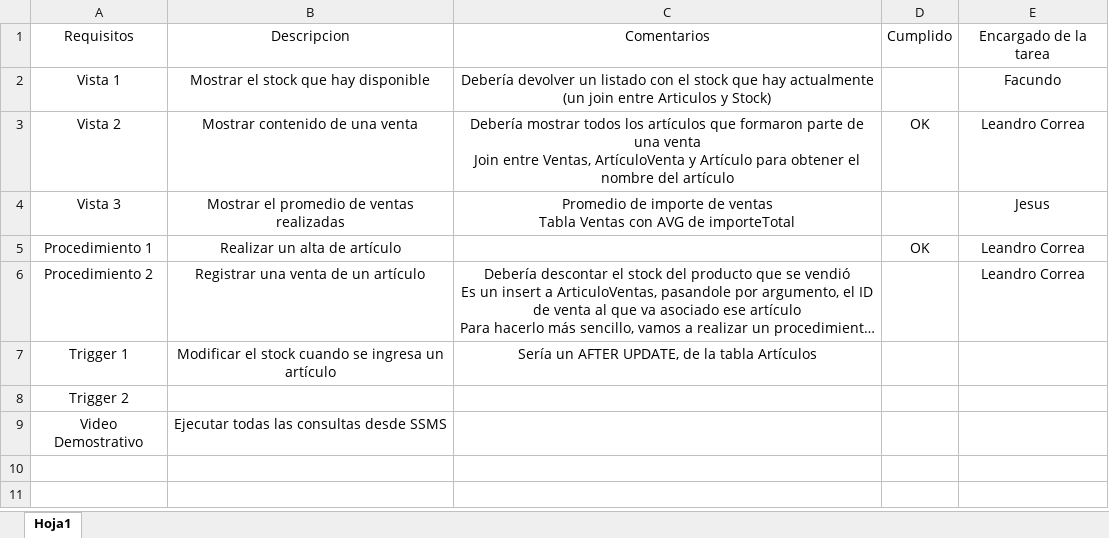
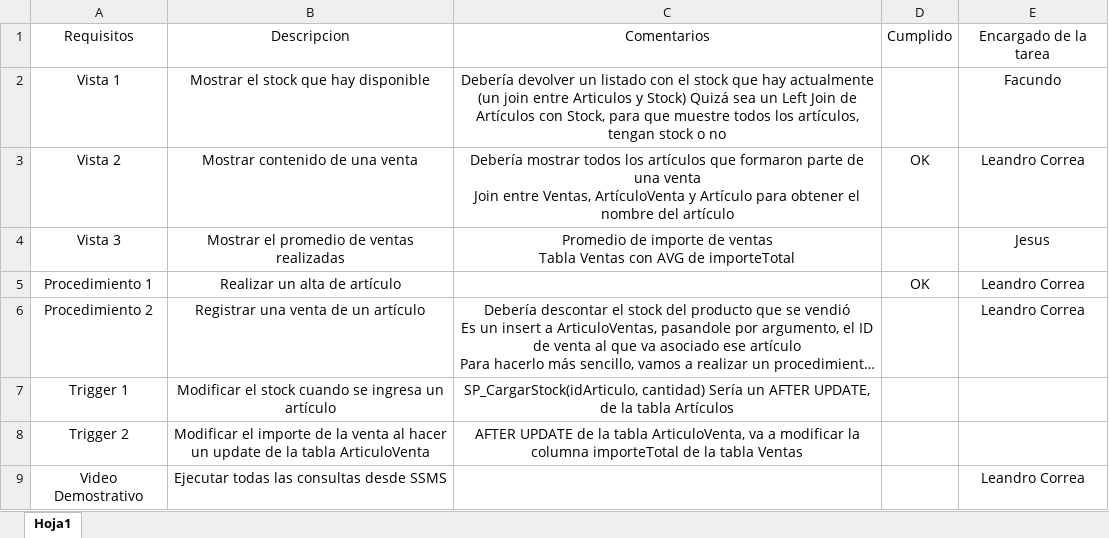
Before and after one commit to Salchy/TP-integrador-dbii, an Excel workbook: Requisitos.xlsx, sheet Hoja1, drawn as a sheet; long unchanged cells end in …; values as stored, in another font and other column widths than the file's, no borders; table styles not drawn; the diff names each change by its address in the sheet, - before the commit and + after, or states it on an @@ line.

Commit message:
Avances en procedimientos, y añadido de bloques de transacciones para mejor control

```diff
--- a/Requisitos.xlsx (sheet Hoja1)
+++ b/Requisitos.xlsx (sheet Hoja1)
-C2: …y Stock)
+C2: …y Stock) Quizá sea un Left Join de Artículos con Stock, para que muestre todos los artículos, tengan stock o no
-C7: Sería un…
+C7: SP_CargarStock(idArticulo, cantidad) Sería un…
-B8: (empty)
+B8: Modificar el importe de la venta al hacer un update de la tabla ArticuloVenta
-C8: (empty)
+C8: AFTER UPDATE de la tabla ArticuloVenta, va a modificar la columna importeTotal de la tabla Ventas
-E9: (empty)
+E9: Leandro Correa
```
Also changed, not shown: 3 other files.
